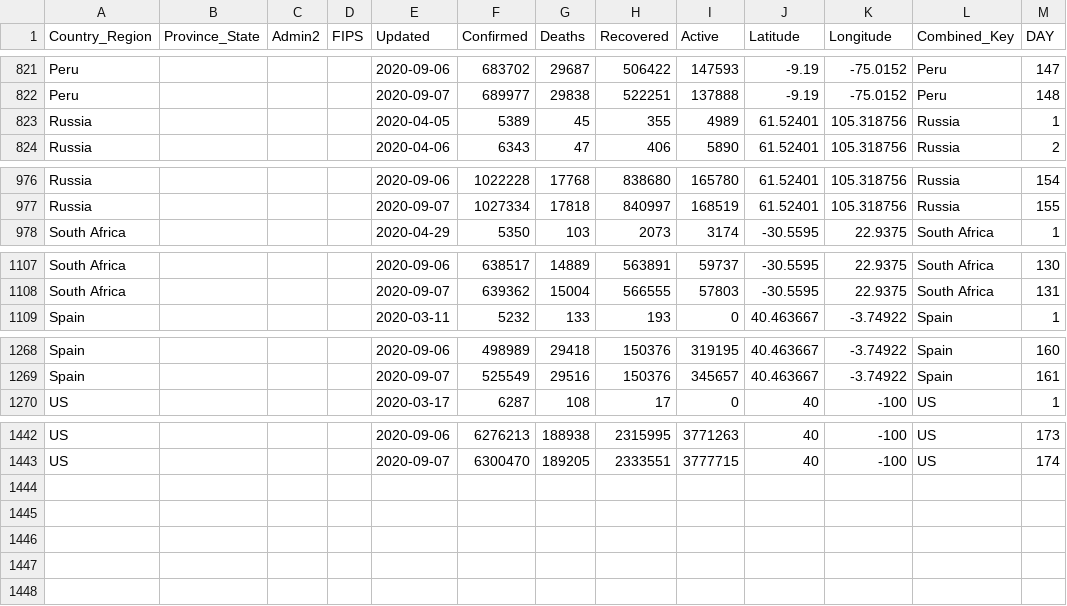
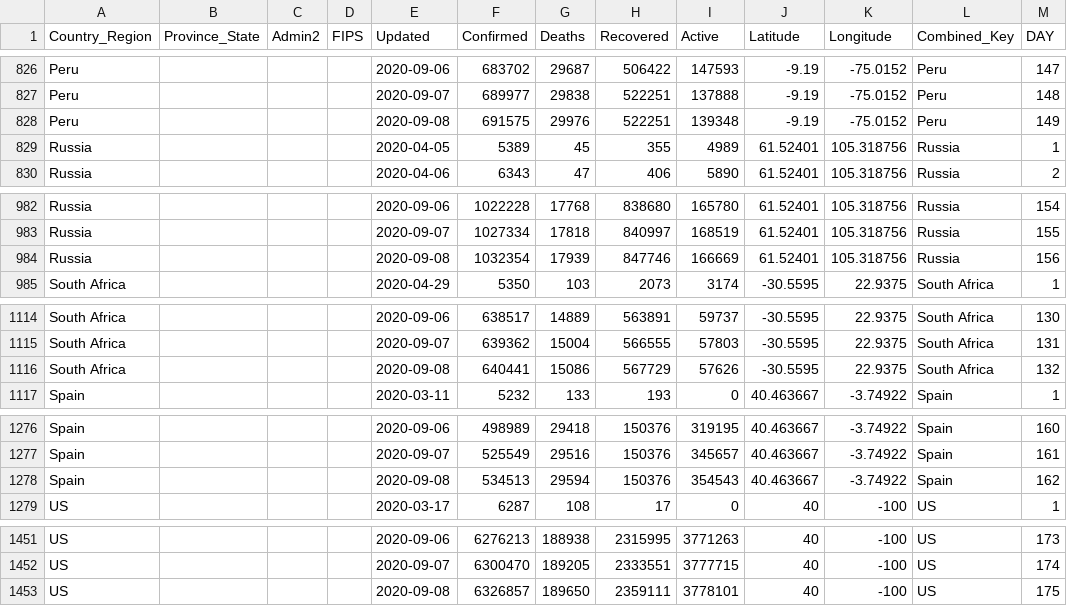
Before and after one commit to ClearsenseData/COVID-Data, a CSV file: Top_COVID-Confirmed-Day1-5000+.csv, drawn as a sheet; only a part is shown, gaps mark what is left out; the diff covers the shown part only; the diff names each change by its address in the sheet, - before the commit and + after, or states it on an @@ line.

```diff
--- a/Top_COVID-Confirmed-Day1-5000+.csv
+++ b/Top_COVID-Confirmed-Day1-5000+.csv
+row 828: Peru |  |  |  | 2020-09-08 | 691575 | 29976 | 522251 | 139348 | -9.19 | -75.0152 | Peru | 149
+row 984: Russia |  |  |  | 2020-09-08 | 1032354 | 17939 | 847746 | 166669 | 61.52401 | 105.318756 | Russia | 156
+row 1116: South Africa |  |  |  | 2020-09-08 | 640441 | 15086 | 567729 | 57626 | -30.5595 | 22.9375 | South Africa | 132
+row 1278: Spain |  |  |  | 2020-09-08 | 534513 | 29594 | 150376 | 354543 | 40.463667 | -3.74922 | Spain | 162
+row 1453: US |  |  |  | 2020-09-08 | 6326857 | 189650 | 2359111 | 3778101 | 40 | -100 | US | 175
```
Also changed, not shown: 5 added rows elsewhere in this file, 2 other files.
